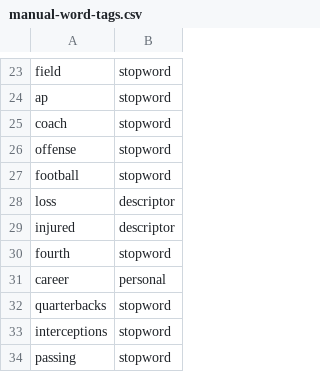
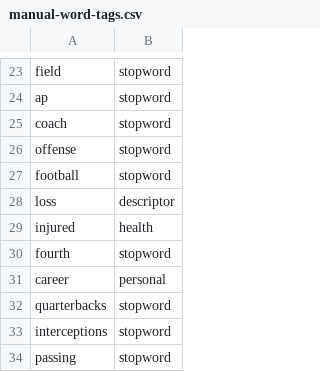
Before and after one commit to c4fcm/MediaCloud-quarterback-investigation, a CSV file: manual-word-tags.csv, drawn as a sheet; only a part is shown, gaps mark what is left out.

Commit message:
fix "injured" category

```diff
--- a/manual-word-tags.csv
+++ b/manual-word-tags.csv
@@ -28,3 +28,3 @@ football,stopword
 loss,descriptor
-injured,descriptor
+injured,health
 fourth,stopword
```
